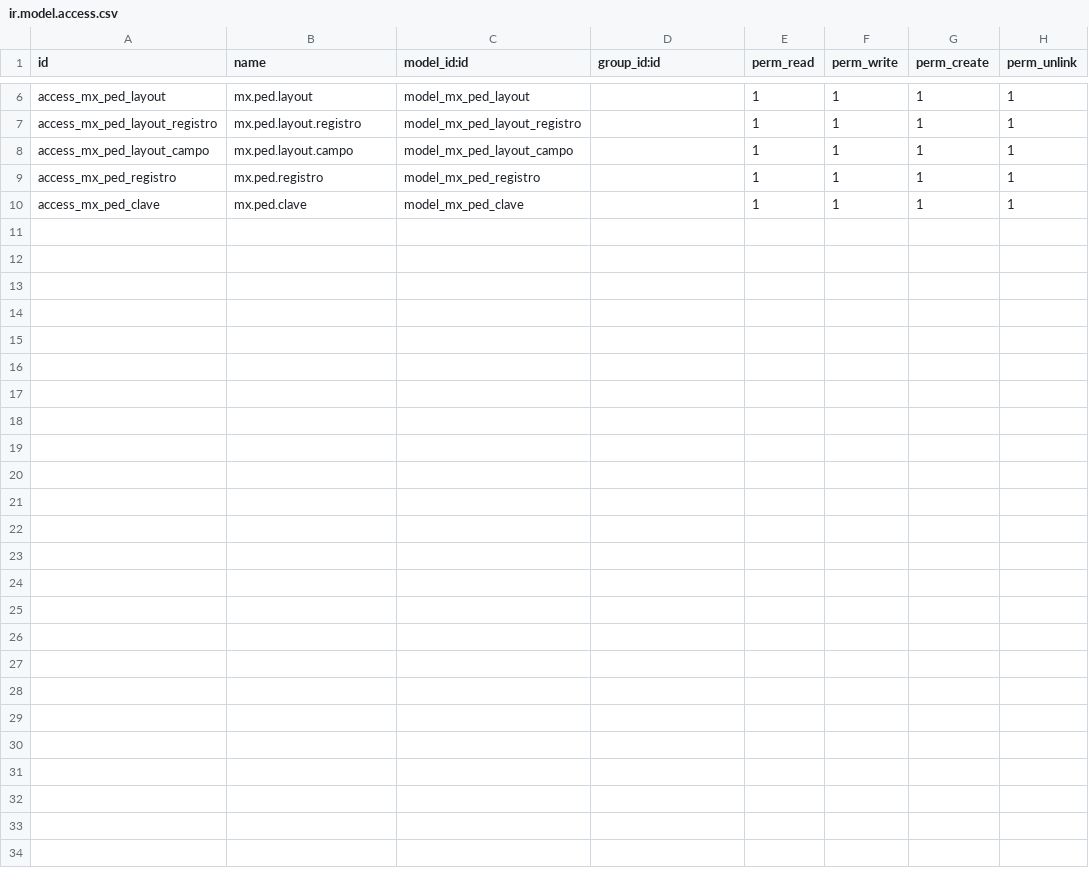
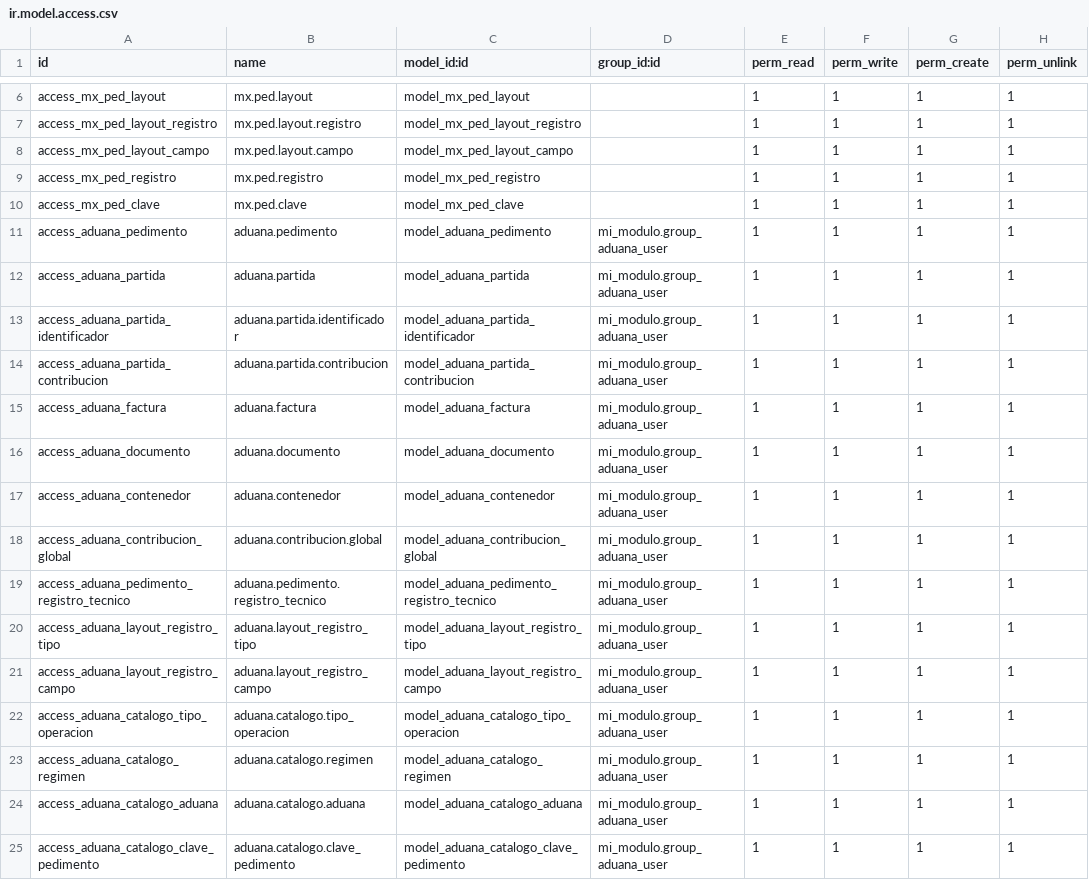
Before and after one commit to ramoncorquiz1997/modulo_aduana_odoo, a CSV file: security/ir.model.access.csv, drawn as a sheet; only a part is shown, gaps mark what is left out; the diff names each change by its address in the sheet, - before the commit and + after, or states it on an @@ line.

Commit message:
Actualizar versión del módulo y agregar nuevos modelos, vistas y permisos para la gestión de pedimentos y catálogos aduanales.

```diff
--- a/security/ir.model.access.csv
+++ b/security/ir.model.access.csv
+row 11: access_aduana_pedimento | aduana.pedimento | model_aduana_pedimento | mi_modulo.group_aduana_user | 1 | 1 | 1 | 1
+row 12: access_aduana_partida | aduana.partida | model_aduana_partida | mi_modulo.group_aduana_user | 1 | 1 | 1 | 1
+row 13: access_aduana_partida_identificador | aduana.partida.identificador | model_aduana_partida_identificador | mi_modulo.group_aduana_user | 1 | 1 | 1 | 1
+row 14: access_aduana_partida_contribucion | aduana.partida.contribucion | model_aduana_partida_contribucion | mi_modulo.group_aduana_user | 1 | 1 | 1 | 1
+row 15: access_aduana_factura | aduana.factura | model_aduana_factura | mi_modulo.group_aduana_user | 1 | 1 | 1 | 1
+row 16: access_aduana_documento | aduana.documento | model_aduana_documento | mi_modulo.group_aduana_user | 1 | 1 | 1 | 1
+row 17: access_aduana_contenedor | aduana.contenedor | model_aduana_contenedor | mi_modulo.group_aduana_user | 1 | 1 | 1 | 1
+row 18: access_aduana_contribucion_global | aduana.contribucion.global | model_aduana_contribucion_global | mi_modulo.group_aduana_user | 1 | 1 | 1 | 1
+row 19: access_aduana_pedimento_registro_tecnico | aduana.pedimento.registro_tecnico | model_aduana_pedimento_registro_tecnico | mi_modulo.group_aduana_user | 1 | 1 | 1 | 1
+row 20: access_aduana_layout_registro_tipo | aduana.layout_registro_tipo | model_aduana_layout_registro_tipo | mi_modulo.group_aduana_user | 1 | 1 | 1 | 1
+row 21: access_aduana_layout_registro_campo | aduana.layout_registro_campo | model_aduana_layout_registro_campo | mi_modulo.group_aduana_user | 1 | 1 | 1 | 1
+row 22: access_aduana_catalogo_tipo_operacion | aduana.catalogo.tipo_operacion | model_aduana_catalogo_tipo_operacion | mi_modulo.group_aduana_user | 1 | 1 | 1 | 1
+row 23: access_aduana_catalogo_regimen | aduana.catalogo.regimen | model_aduana_catalogo_regimen | mi_modulo.group_aduana_user | 1 | 1 | 1 | 1
+row 24: access_aduana_catalogo_aduana | aduana.catalogo.aduana | model_aduana_catalogo_aduana | mi_modulo.group_aduana_user | 1 | 1 | 1 | 1
+row 25: access_aduana_catalogo_clave_pedimento | aduana.catalogo.clave_pedimento | model_aduana_catalogo_clave_pedimento | mi_modulo.group_aduana_user | 1 | 1 | 1 | 1
```
Also changed, not shown: 7 other files.
